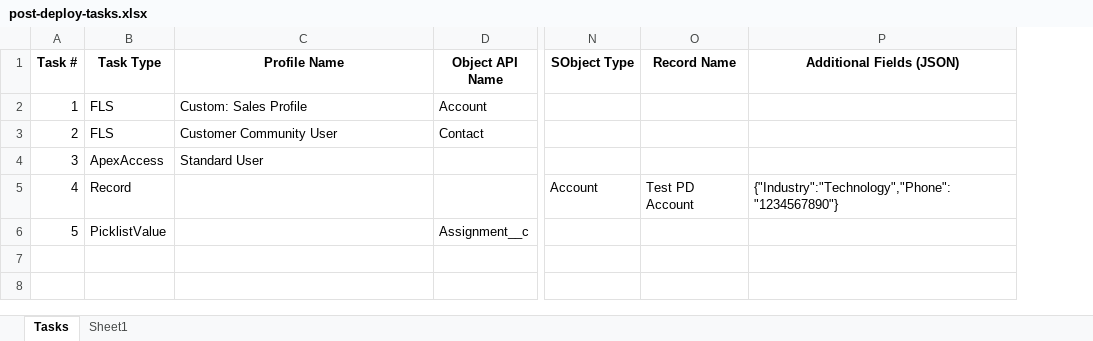
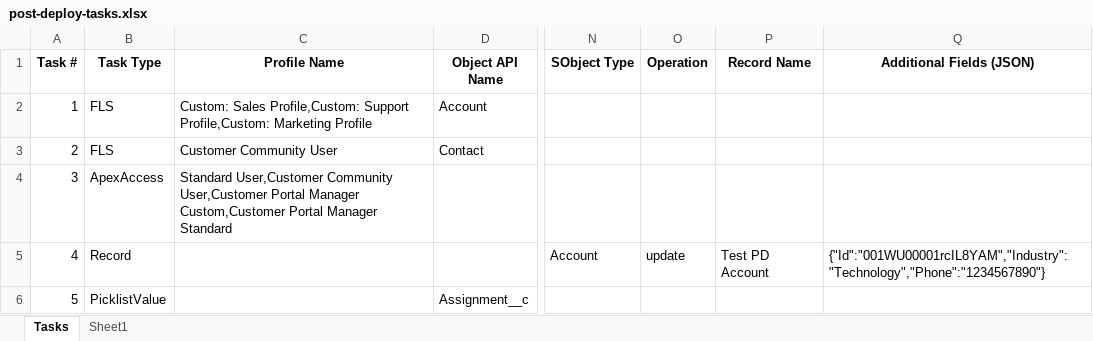
Before and after one commit to CR-Samrat/Salesforce-PD-Task-Automation, an Excel workbook: post-deploy-tasks.xlsx, sheet Tasks, drawn as a sheet; only a part is shown, gaps mark what is left out; values as stored, in another font and other column widths than the file's, no borders; addresses are those after the commit; the diff names each change by its address in the sheet, - before the commit and + after, or states it on an @@ line.

Commit message:
pd-cli@v1.0.3: Enable multiple value insert or update in FLS and Apex Secuerity

```diff
--- a/post-deploy-tasks.xlsx (sheet Tasks)
+++ b/post-deploy-tasks.xlsx (sheet Tasks)
+column O (Operation), row 5: update
-C2 (Profile Name): Custom: Sales Profile
+C2 (Profile Name): Custom: Sales Profile,Custom: Support Profile,Custom: Marketing Profile
-C4 (Profile Name): Standard User
+C4 (Profile Name): Standard User,Customer Community User,Customer Portal Manager Custom,Customer Portal Manager Standard
-Q5 (Additional Fields (JSON)): {"Industry":"Technology","Phone":"1234567890"}
+Q5 (Additional Fields (JSON)): {"Id":"001WU00001rcIL8YAM","Industry":"Technology","Phone":"1234567890"}
```
Also changed, not shown: 3 other files.
